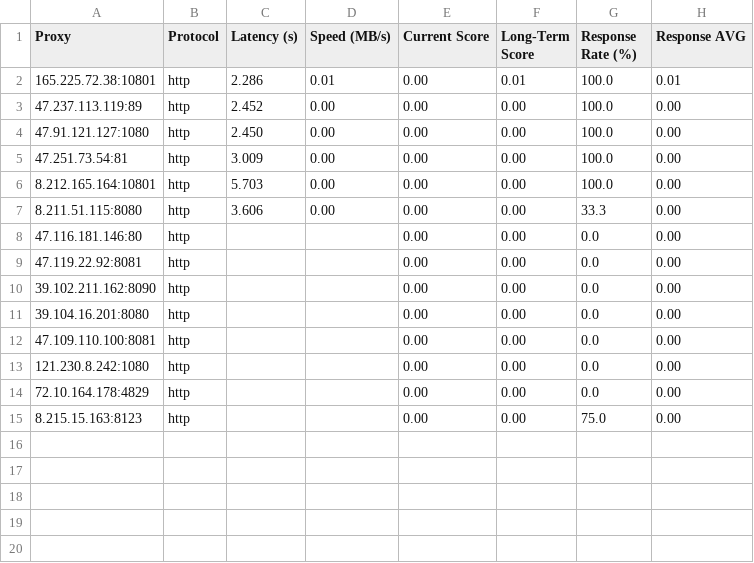
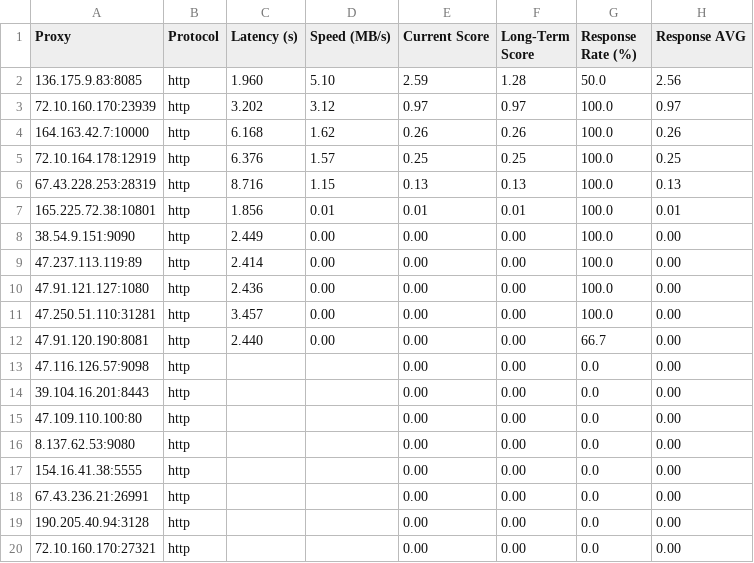
Before and after one commit to rriordan/Proxy-Master, a CSV file: Output/proxy_benchmark_results.csv, drawn as a sheet.

```diff
--- a/Output/proxy_benchmark_results.csv
+++ b/Output/proxy_benchmark_results.csv
@@ -1,15 +1,20 @@
 Proxy,Protocol,Latency (s),Speed (MB/s),Current Score,Long-Term Score,Response Rate (%),Response AVG
-165.225.72.38:10801,http,2.286,0.01,0.00,0.01,100.0,0.01
-47.237.113.119:89,http,2.452,0.00,0.00,0.00,100.0,0.00
-47.91.121.127:1080,http,2.450,0.00,0.00,0.00,100.0,0.00
-47.251.73.54:81,http,3.009,0.00,0.00,0.00,100.0,0.00
-8.212.165.164:10801,http,5.703,0.00,0.00,0.00,100.0,0.00
-8.211.51.115:8080,http,3.606,0.00,0.00,0.00,33.3,0.00
-47.116.181.146:80,http,,,0.00,0.00,0.0,0.00
-47.119.22.92:8081,http,,,0.00,0.00,0.0,0.00
-39.102.211.162:8090,http,,,0.00,0.00,0.0,0.00
-39.104.16.201:8080,http,,,0.00,0.00,0.0,0.00
-47.109.110.100:8081,http,,,0.00,0.00,0.0,0.00
-121.230.8.242:1080,http,,,0.00,0.00,0.0,0.00
-72.10.164.178:4829,http,,,0.00,0.00,0.0,0.00
-8.215.15.163:8123,http,,,0.00,0.00,75.0,0.00
+136.175.9.83:8085,http,1.960,5.10,2.59,1.28,50.0,2.56
+72.10.160.170:23939,http,3.202,3.12,0.97,0.97,100.0,0.97
+164.163.42.7:10000,http,6.168,1.62,0.26,0.26,100.0,0.26
+72.10.164.178:12919,http,6.376,1.57,0.25,0.25,100.0,0.25
+67.43.228.253:28319,http,8.716,1.15,0.13,0.13,100.0,0.13
+165.225.72.38:10801,http,1.856,0.01,0.01,0.01,100.0,0.01
+38.54.9.151:9090,http,2.449,0.00,0.00,0.00,100.0,0.00
+47.237.113.119:89,http,2.414,0.00,0.00,0.00,100.0,0.00
+47.91.121.127:1080,http,2.436,0.00,0.00,0.00,100.0,0.00
+47.250.51.110:31281,http,3.457,0.00,0.00,0.00,100.0,0.00
+47.91.120.190:8081,http,2.440,0.00,0.00,0.00,66.7,0.00
+47.116.126.57:9098,http,,,0.00,0.00,0.0,0.00
+39.104.16.201:8443,http,,,0.00,0.00,0.0,0.00
+47.109.110.100:80,http,,,0.00,0.00,0.0,0.00
+8.137.62.53:9080,http,,,0.00,0.00,0.0,0.00
+154.16.41.38:5555,http,,,0.00,0.00,0.0,0.00
+67.43.236.21:26991,http,,,0.00,0.00,0.0,0.00
+190.205.40.94:3128,http,,,0.00,0.00,0.0,0.00
+72.10.160.170:27321,http,,,0.00,0.00,0.0,0.00
```
Also changed, not shown: Output/proxy_history.csv, 4 other files.
